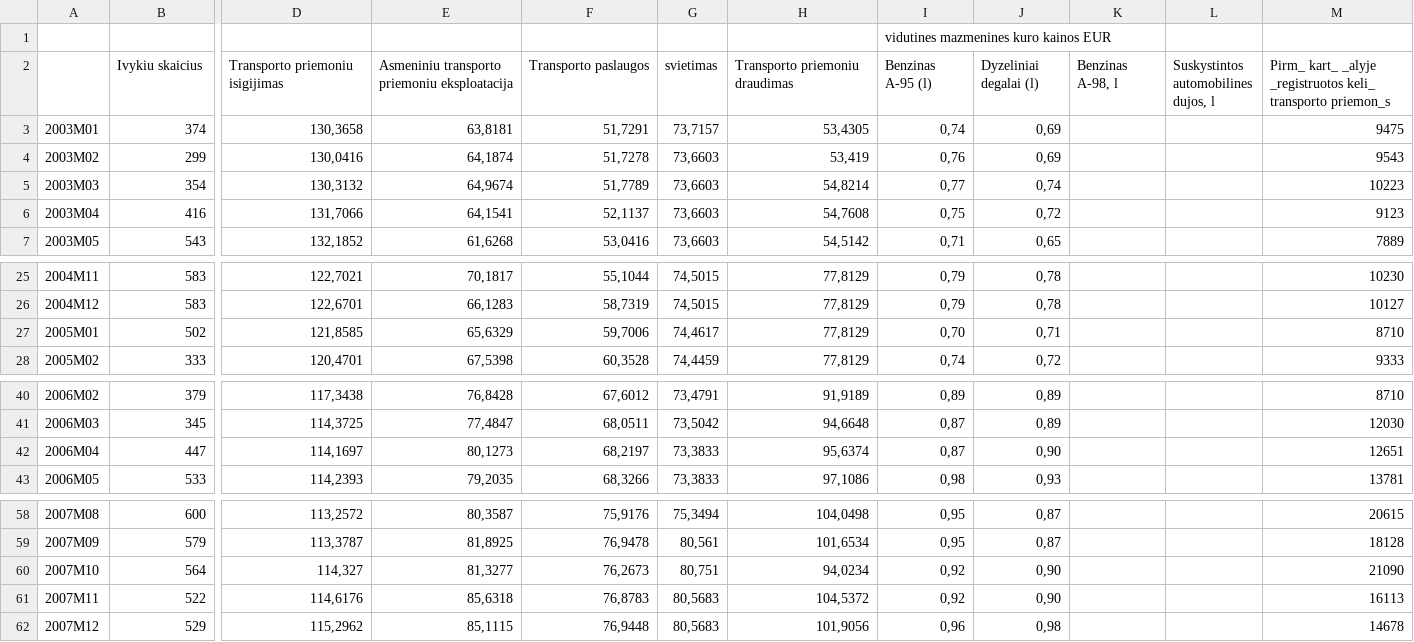
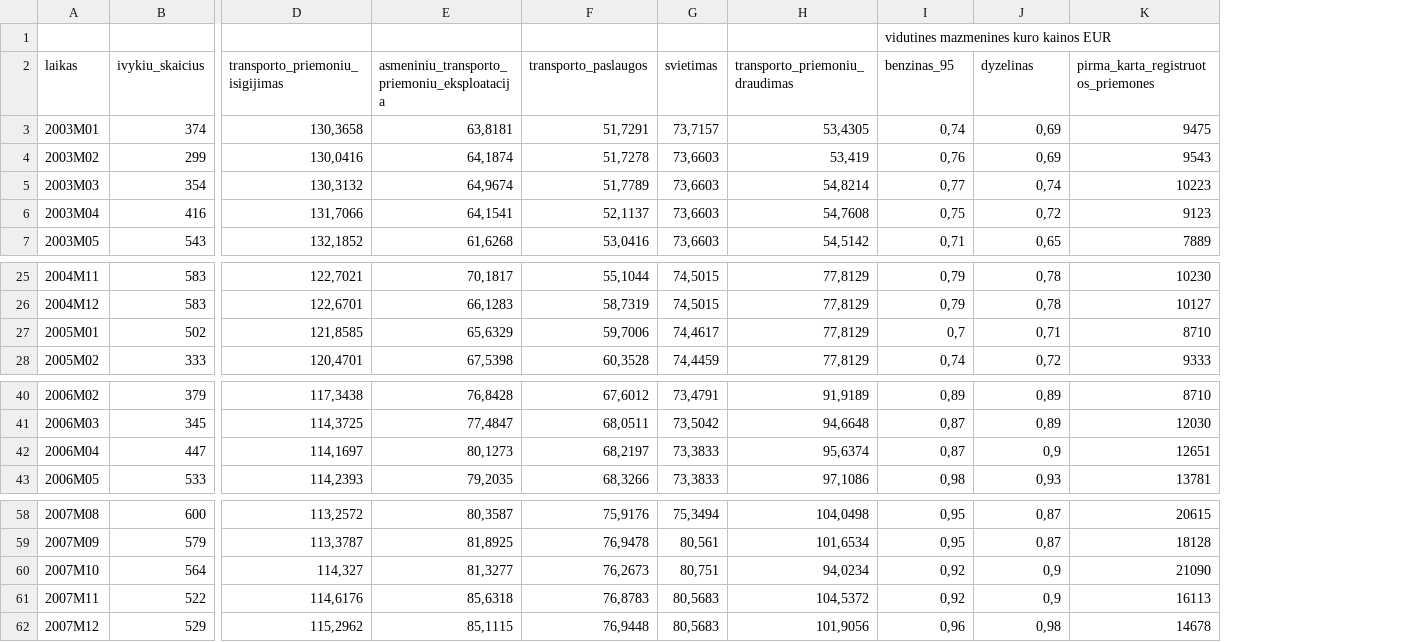
Before and after one commit to kornelijussamsonas/Econometrics, a CSV file: Kursinis/menesiniai.csv, drawn as a sheet; only a part is shown, gaps mark what is left out; removed rows and columns are numbered as before the commit, all else as after; rows hold the shown columns only; the diff names each change by its address in the sheet, - before the commit and + after, or states it on an @@ line.

```diff
--- a/Kursinis/menesiniai.csv
+++ b/Kursinis/menesiniai.csv
-column K, empty
-column L, empty
-row 2:  | Ivykiu skaicius | Transporto priemoniu isigijimas | Asmeniniu transporto priemoniu eksploatacija | Transporto paslaugos | svietimas | Transporto priemoniu draudimas | Benzinas A-95 (l) | Dyzeliniai degalai (l) | Benzinas A-98, l | Suskystintos automobilines dujos, l | Pirm_ kart_ _alyje _registruotos keli_ transporto priemon_s
+row 2: laikas | ivykiu_skaicius | transporto_priemoniu_isigijimas | asmeniniu_transporto_priemoniu_eksploatacija | transporto_paslaugos | svietimas | transporto_priemoniu_draudimas | benzinas_95 | dyzelinas | pirma_karta_registruotos_priemones
-I27: 0,70
+I27: 0,7
-J42: 0,90
+J42: 0,9
-J60:J61: 0,90
+J60:J61: 0,9
```
Also changed, not shown: Kursinis/koreliacijos.csv, 1 other file.
